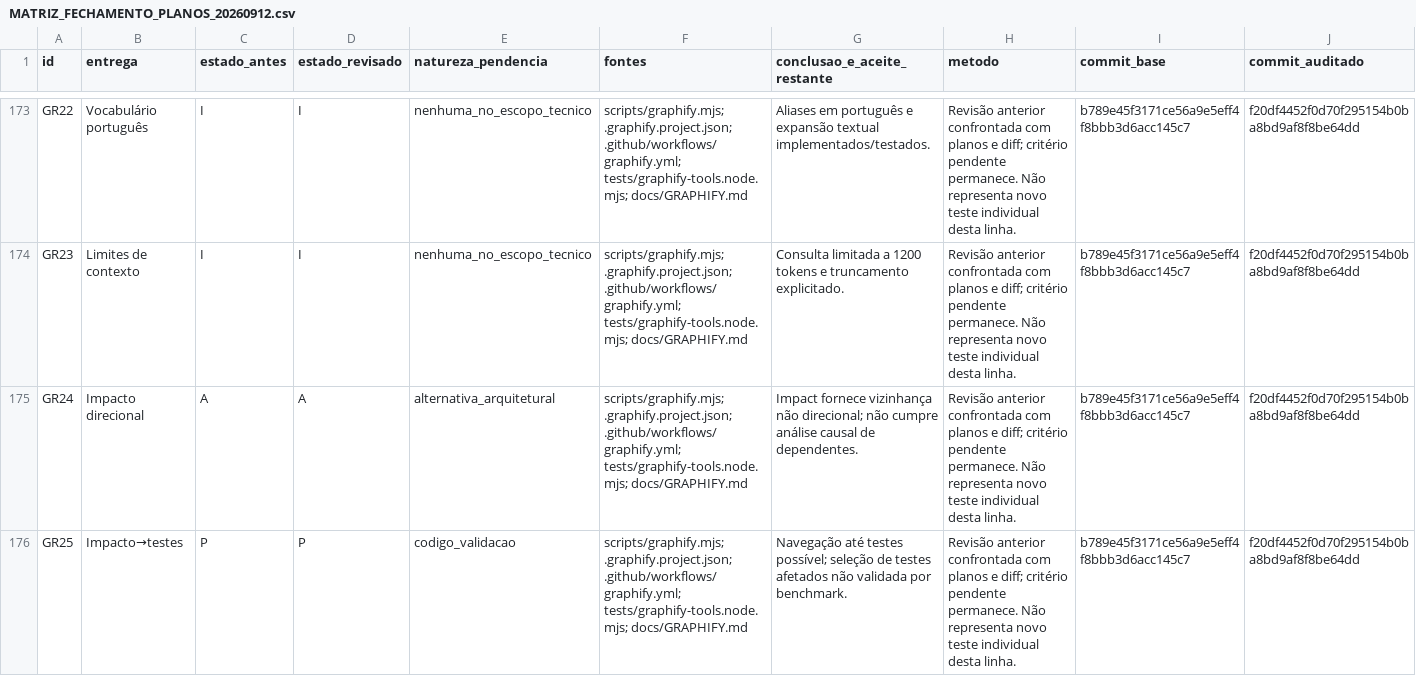
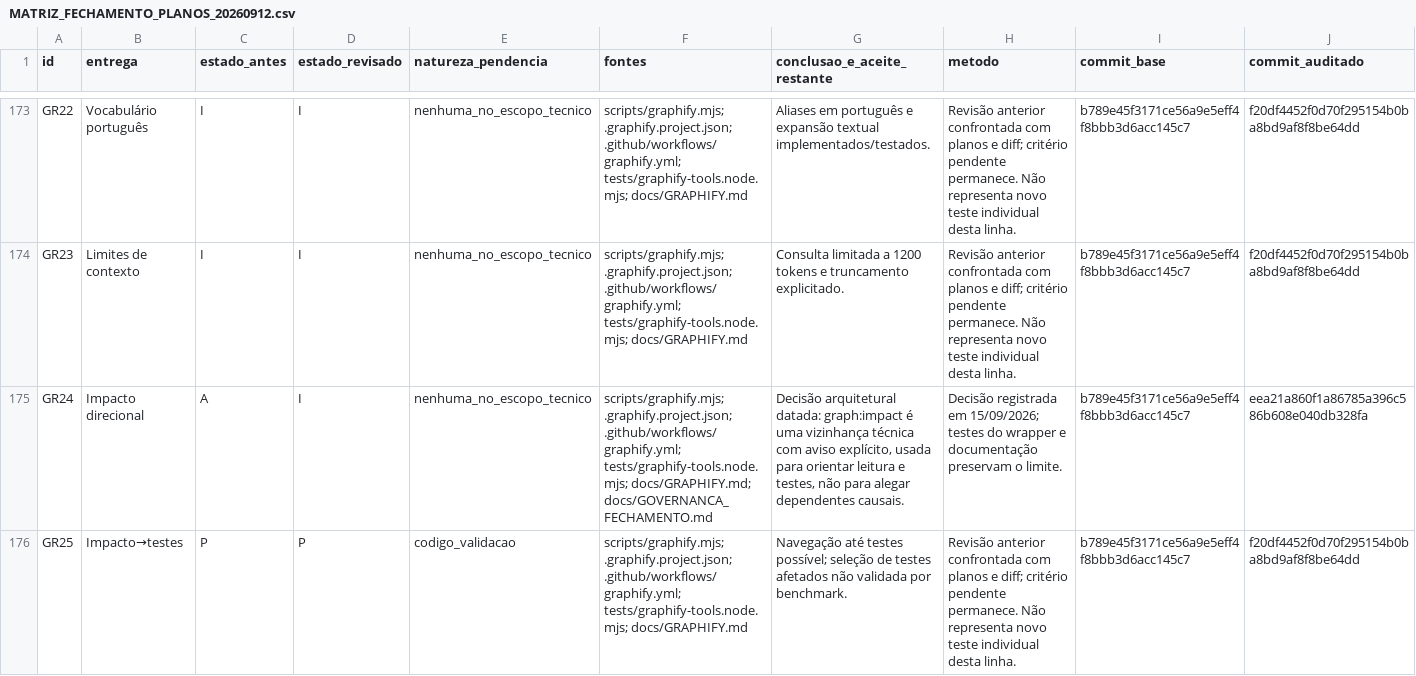
Before and after one commit to adm01-debug/Promo_Brindes_V1, a CSV file: docs/MATRIZ_FECHAMENTO_PLANOS_20260912.csv, drawn as a sheet; only a part is shown, gaps mark what is left out; the diff covers the shown part only.

Commit message:
feat(graphify): governa impacto e qualidade do mapa
Adiciona benchmark estrutural, comparação base/head em pull requests, validação do ledger de 230 referências e decisões arquiteturais versionadas.

```diff
--- a/docs/MATRIZ_FECHAMENTO_PLANOS_20260912.csv
+++ b/docs/MATRIZ_FECHAMENTO_PLANOS_20260912.csv
@@ -174,3 +174,3 @@
 "GR23","Limites de contexto","I","I","nenhuma_no_escopo_tecnico","scripts/graphify.mjs; .graphify.project.json; .github/workflows/graphify.yml; tests/graphify-tools.node.mjs; docs/GRAPHIFY.md","Consulta limitada a 1200 tokens e truncamento explicitado.","Revisão anterior confrontada com planos e diff; critério pendente permanece. Não representa novo teste individual desta linha.","b789e45f3171ce56a9e5eff4f8bbb3d6acc145c7","f20df4452f0d70f295154b0ba8bd9af8f8be64dd"
-"GR24","Impacto direcional","A","A","alternativa_arquitetural","scripts/graphify.mjs; .graphify.project.json; .github/workflows/graphify.yml; tests/graphify-tools.node.mjs; docs/GRAPHIFY.md","Impact fornece vizinhança não direcional; não cumpre análise causal de dependentes.","Revisão anterior confrontada com planos e diff; critério pendente permanece. Não representa novo teste individual desta linha.","b789e45f3171ce56a9e5eff4f8bbb3d6acc145c7","f20df4452f0d70f295154b0ba8bd9af8f8be64dd"
+"GR24","Impacto direcional","A","I","nenhuma_no_escopo_tecnico","scripts/graphify.mjs; .graphify.project.json; .github/workflows/graphify.yml; tests/graphify-tools.node.mjs; docs/GRAPHIFY.md; docs/GOVERNANCA_FECHAMENTO.md","Decisão arquitetural datada: graph:impact é uma vizinhança técnica com aviso explícito, usada para orientar leitura e testes, não para alegar dependentes causais.","Decisão registrada em 15/09/2026; testes do wrapper e documentação preservam o limite.","b789e45f3171ce56a9e5eff4f8bbb3d6acc145c7","eea21a860f1a86785a396c586b608e040db328fa"
 "GR25","Impacto→testes","P","P","codigo_validacao","scripts/graphify.mjs; .graphify.project.json; .github/workflows/graphify.yml; tests/graphify-tools.node.mjs; docs/GRAPHIFY.md","Navegação até testes possível; seleção de testes afetados não validada por benchmark.","Revisão anterior confrontada com planos e diff; critério pendente permanece. Não representa novo teste individual desta linha.","b789e45f3171ce56a9e5eff4f8bbb3d6acc145c7","f20df4452f0d70f295154b0ba8bd9af8f8be64dd"
```
Also changed, not shown: 30 edited cells elsewhere in this file, 9 other files.
